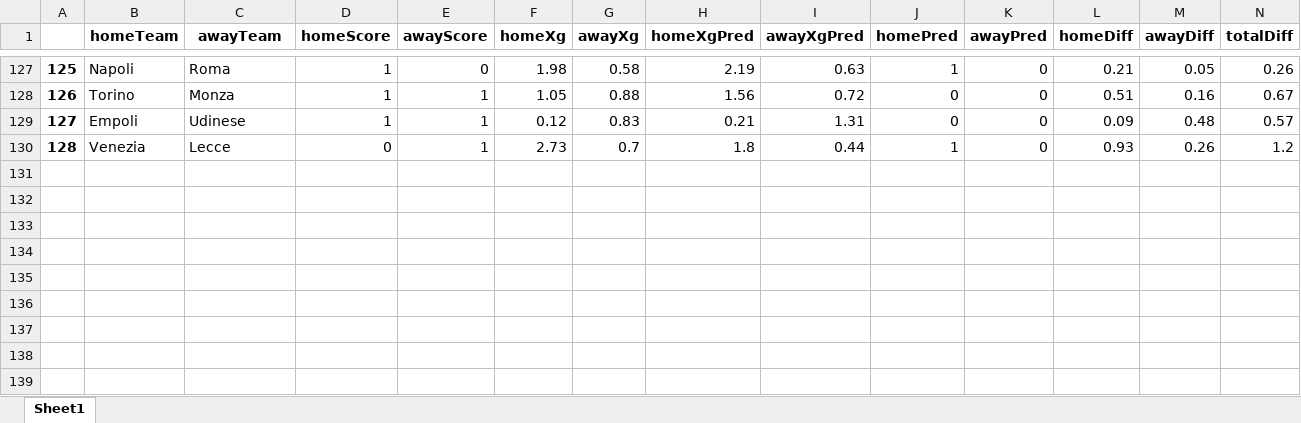
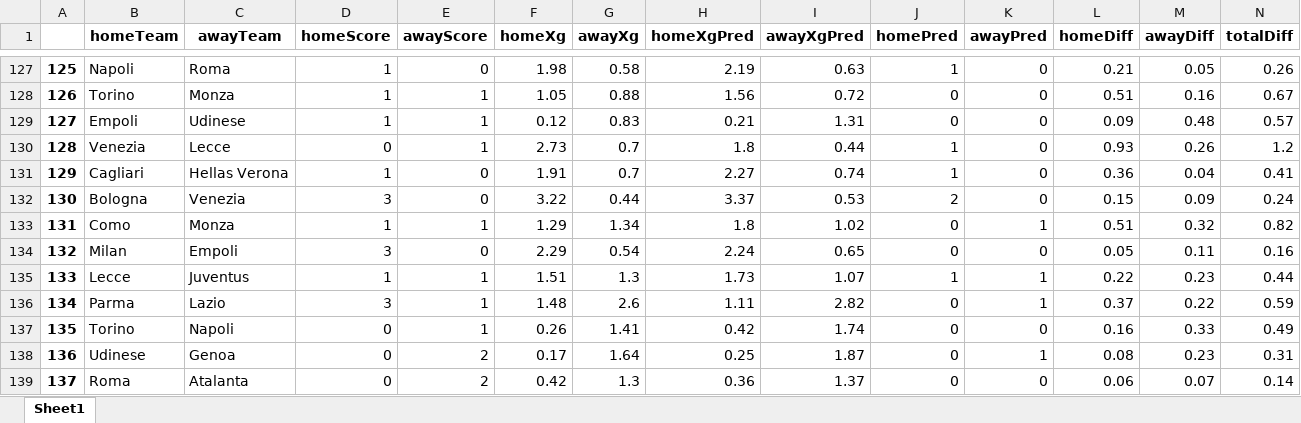
Before and after one commit to capo11/RedefiningxG, an Excel workbook: leagueStats/leagueStats_base_XGB_full.xlsx, sheet Sheet1, drawn as a sheet; only a part is shown, gaps mark what is left out; values as stored, in another font and other column widths than the file's, no borders; rows hold the shown columns only; the diff names each change by its address in the sheet, - before the commit and + after, or states it on an @@ line.

```diff
--- a/leagueStats/leagueStats_base_XGB_full.xlsx (sheet Sheet1)
+++ b/leagueStats/leagueStats_base_XGB_full.xlsx (sheet Sheet1)
+row 131: 129 | Cagliari | Hellas Verona | 1 | 0 | 1.91 | 0.7 | 2.27 | 0.74 | 1 | 0 | 0.36 | 0.04 | 0.41
+row 132: 130 | Bologna | Venezia | 3 | 0 | 3.22 | 0.44 | 3.37 | 0.53 | 2 | 0 | 0.15 | 0.09 | 0.24
+row 133: 131 | Como | Monza | 1 | 1 | 1.29 | 1.34 | 1.8 | 1.02 | 0 | 1 | 0.51 | 0.32 | 0.82
+row 134: 132 | Milan | Empoli | 3 | 0 | 2.29 | 0.54 | 2.24 | 0.65 | 0 | 0 | 0.05 | 0.11 | 0.16
+row 135: 133 | Lecce | Juventus | 1 | 1 | 1.51 | 1.3 | 1.73 | 1.07 | 1 | 1 | 0.22 | 0.23 | 0.44
+row 136: 134 | Parma | Lazio | 3 | 1 | 1.48 | 2.6 | 1.11 | 2.82 | 0 | 1 | 0.37 | 0.22 | 0.59
+row 137: 135 | Torino | Napoli | 0 | 1 | 0.26 | 1.41 | 0.42 | 1.74 | 0 | 0 | 0.16 | 0.33 | 0.49
+row 138: 136 | Udinese | Genoa | 0 | 2 | 0.17 | 1.64 | 0.25 | 1.87 | 0 | 1 | 0.08 | 0.23 | 0.31
+row 139: 137 | Roma | Atalanta | 0 | 2 | 0.42 | 1.3 | 0.36 | 1.37 | 0 | 0 | 0.06 | 0.07 | 0.14
```
Also changed, not shown: 1 other file.
